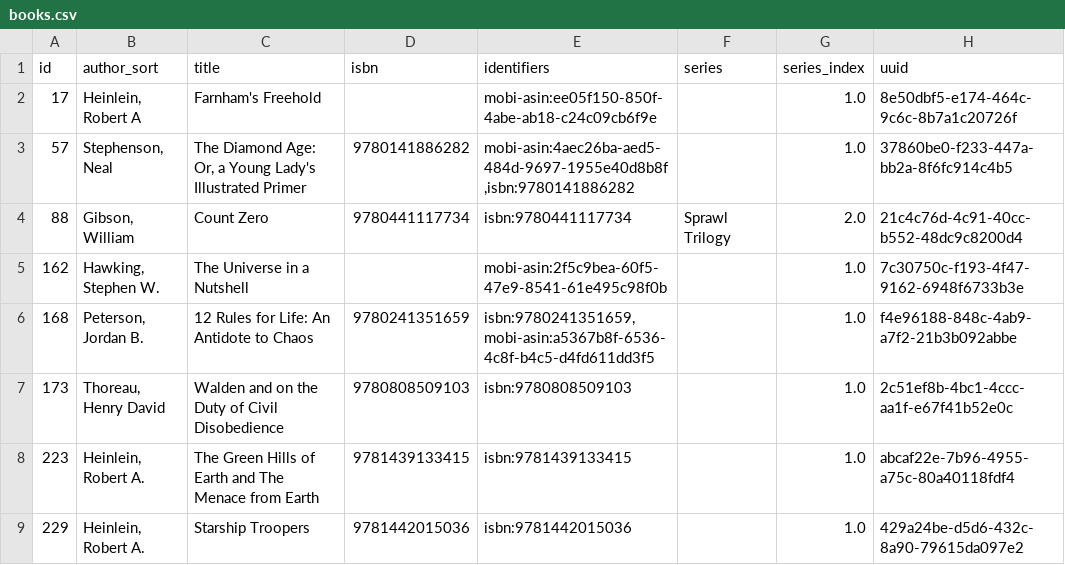
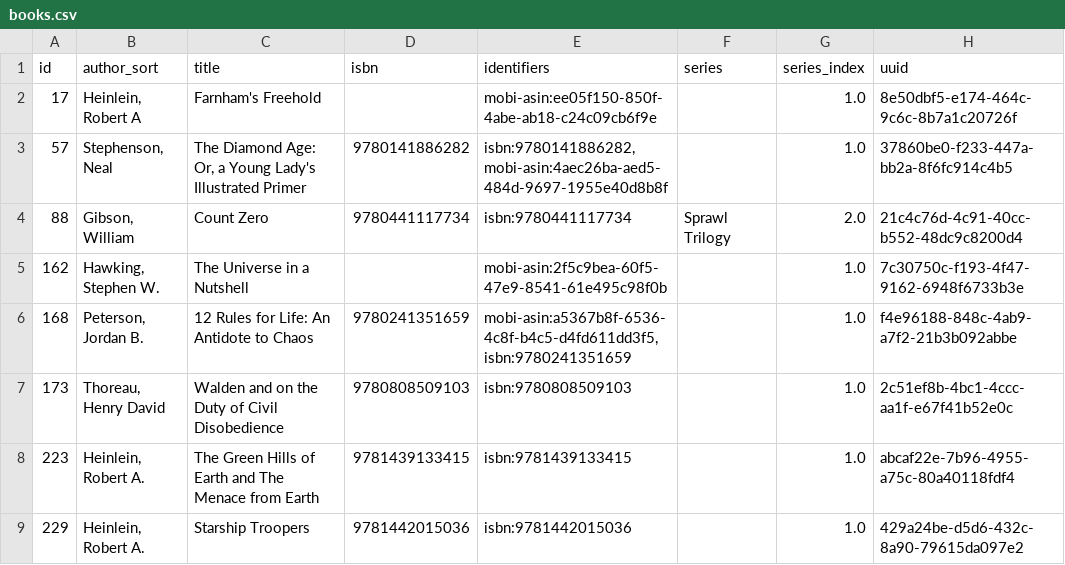
Before and after one commit to kevinisageek/kevinisageek.org, a CSV file: content/media/library/books.csv, drawn as a sheet; only a part is shown; the diff covers the shown part only.

```diff
--- a/content/media/library/books.csv
+++ b/content/media/library/books.csv
@@ -2,6 +2,6 @@
 "17","Heinlein, Robert A","Farnham's Freehold","","mobi-asin:ee05f150-850f-4abe-ab18-c24c09cb6f9e","","1.0","8e50dbf5-e174-464c-9c6c-8b7a1c20726f"
-"57","Stephenson, Neal","The Diamond Age: Or, a Young Lady's Illustrated Primer","9780141886282","mobi-asin:4aec26ba-aed5-484d-9697-1955e40d8b8f,isbn:9780141886282","","1.0","37860be0-f233-447a-bb2a-8f6fc914c4b5"
+"57","Stephenson, Neal","The Diamond Age: Or, a Young Lady's Illustrated Primer","9780141886282","isbn:9780141886282,mobi-asin:4aec26ba-aed5-484d-9697-1955e40d8b8f","","1.0","37860be0-f233-447a-bb2a-8f6fc914c4b5"
 "88","Gibson, William","Count Zero","9780441117734","isbn:9780441117734","Sprawl Trilogy","2.0","21c4c76d-4c91-40cc-b552-48dc9c8200d4"
 "162","Hawking, Stephen W.","The Universe in a Nutshell","","mobi-asin:2f5c9bea-60f5-47e9-8541-61e495c98f0b","","1.0","7c30750c-f193-4f47-9162-6948f6733b3e"
-"168","Peterson, Jordan B.","12 Rules for Life: An Antidote to Chaos","9780241351659","isbn:9780241351659,mobi-asin:a5367b8f-6536-4c8f-b4c5-d4fd611dd3f5","","1.0","f4e96188-848c-4ab9-a7f2-21b3b092abbe"
+"168","Peterson, Jordan B.","12 Rules for Life: An Antidote to Chaos","9780241351659","mobi-asin:a5367b8f-6536-4c8f-b4c5-d4fd611dd3f5,isbn:9780241351659","","1.0","f4e96188-848c-4ab9-a7f2-21b3b092abbe"
 "173","Thoreau, Henry David","Walden and on the Duty of Civil Disobedience","9780808509103","isbn:9780808509103","","1.0","2c51ef8b-4bc1-4ccc-aa1f-e67f41b52e0c"
```
Also changed, not shown: 4 added rows and 11 edited cells elsewhere in this file, 5 other files.
